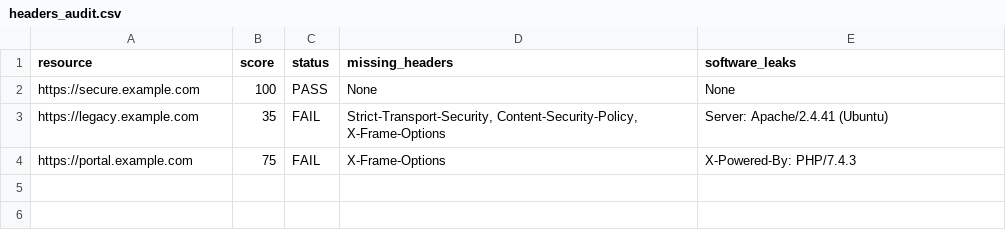
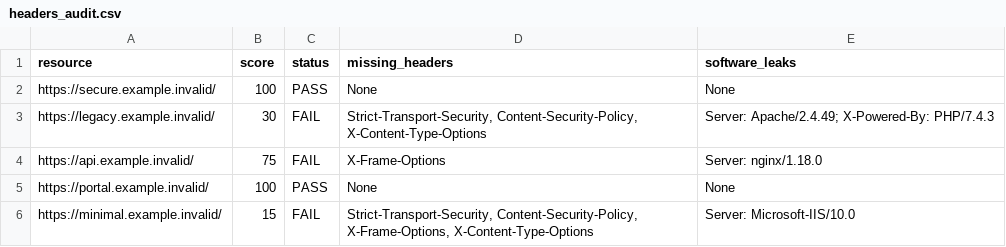
Before and after one commit to vitaliitsymbalkb2025-code/progLaba_2, a CSV file: labs/lab02/data/headers_audit.csv, drawn as a sheet.

```diff
--- a/labs/lab02/data/headers_audit.csv
+++ b/labs/lab02/data/headers_audit.csv
@@ -1,4 +1,6 @@
 resource,score,status,missing_headers,software_leaks
-https://secure.example.com,100,PASS,None,None
-https://legacy.example.com,35,FAIL,"Strict-Transport-Security, Content-Security-Policy, X-Frame-Options",Server: Apache/2.4.41 (Ubuntu)
-https://portal.example.com,75,FAIL,X-Frame-Options,X-Powered-By: PHP/7.4.3
+https://secure.example.invalid/,100,PASS,None,None
+https://legacy.example.invalid/,30,FAIL,"Strict-Transport-Security, Content-Security-Policy, X-Content-Type-Options",Server: Apache/2.4.49; X-Powered-By: PHP/7.4.3
+https://api.example.invalid/,75,FAIL,X-Frame-Options,Server: nginx/1.18.0
+https://portal.example.invalid/,100,PASS,None,None
+https://minimal.example.invalid/,15,FAIL,"Strict-Transport-Security, Content-Security-Policy, X-Frame-Options, X-Content-Type-Options",Server: Microsoft-IIS/10.0
```
Also changed, not shown: 6 other files.
